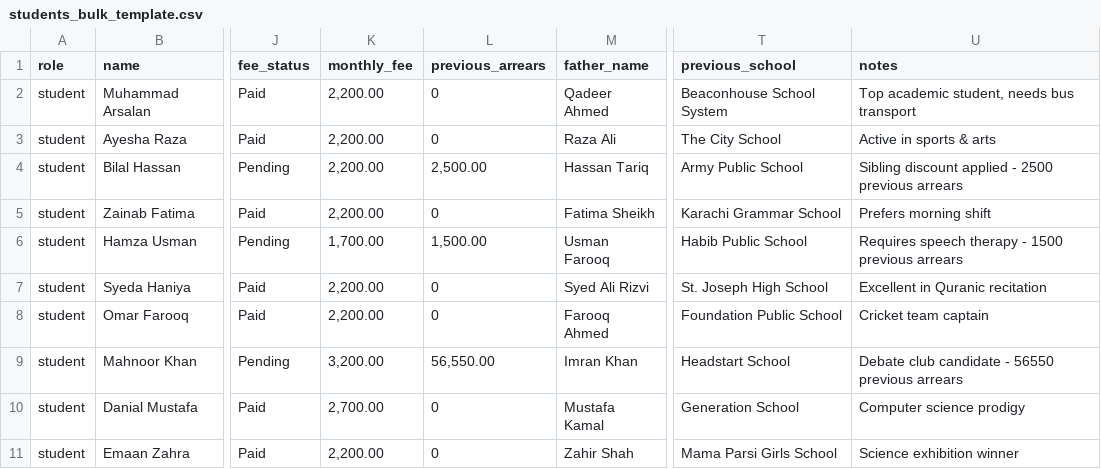
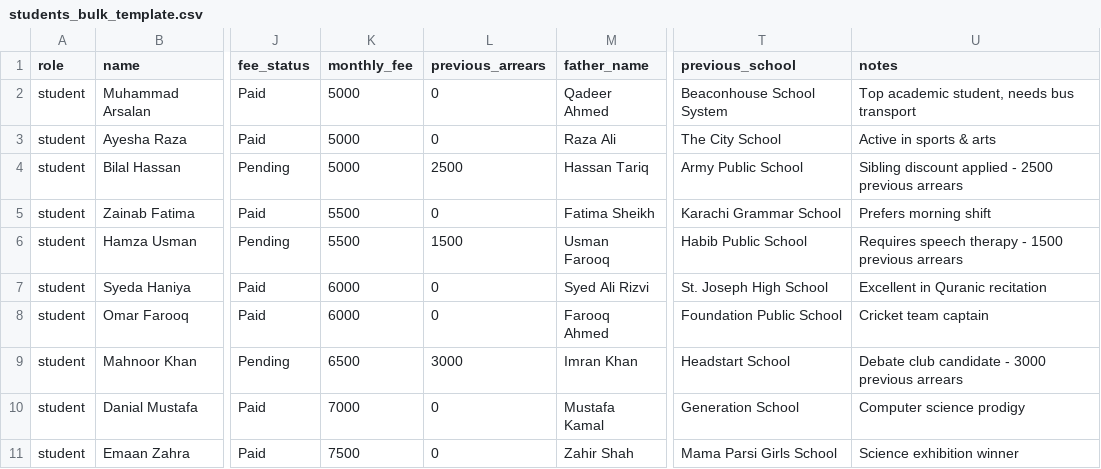
Before and after one commit to arsalanqadeer8/perpaxlity-web, a CSV file: students_bulk_template.csv, drawn as a sheet; only a part is shown, gaps mark what is left out; the diff names each change by its address in the sheet, - before the commit and + after, or states it on an @@ line.

```diff
--- a/students_bulk_template.csv
+++ b/students_bulk_template.csv
-K2:K4 (monthly_fee): 2,200.00
+K2:K4 (monthly_fee): 5000
-L4 (previous_arrears): 2,500.00
+L4 (previous_arrears): 2500
-K5 (monthly_fee): 2,200.00
+K5 (monthly_fee): 5500
-K6 (monthly_fee): 1,700.00
+K6 (monthly_fee): 5500
-L6 (previous_arrears): 1,500.00
+L6 (previous_arrears): 1500
-K7:K8 (monthly_fee): 2,200.00
+K7:K8 (monthly_fee): 6000
-K9 (monthly_fee): 3,200.00
+K9 (monthly_fee): 6500
-L9 (previous_arrears): 56,550.00
+L9 (previous_arrears): 3000
-U9 (notes): …candidate - 56550 previous arrears
+U9 (notes): …candidate - 3000 previous arrears
-K10 (monthly_fee): 2,700.00
+K10 (monthly_fee): 7000
-K11 (monthly_fee): 2,200.00
+K11 (monthly_fee): 7500
```
Also changed, not shown: 5 other files.
